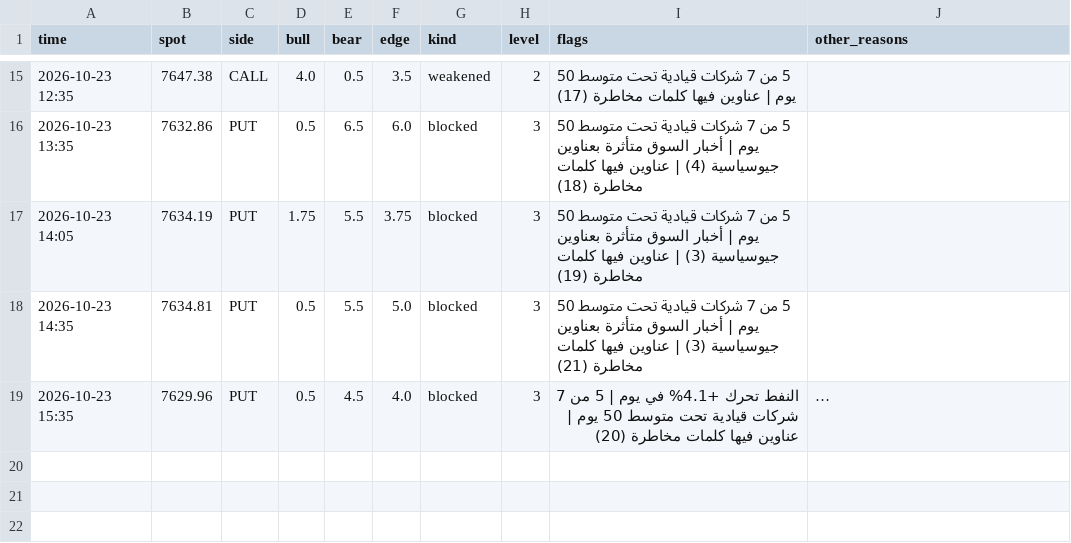
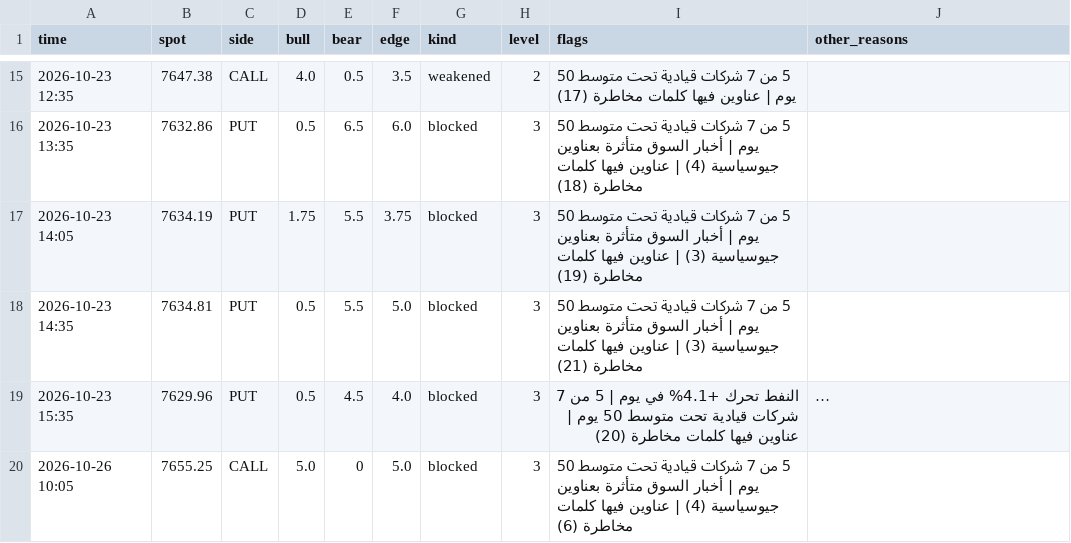
Before and after one commit to anwaralnayri1411-source/spx-bot, a CSV file: news_shadow_log.csv, drawn as a sheet; only a part is shown, gaps mark what is left out; long unchanged cells end in …; the diff names each change by its address in the sheet, - before the commit and + after, or states it on an @@ line.

```diff
--- a/news_shadow_log.csv
+++ b/news_shadow_log.csv
+row 20: 2026-10-26 10:05 | 7655.25 | CALL | 5.0 | 0 | 5.0 | blocked | 3 | 5 من 7 شركات قيادية تحت متوسط 50 يوم | أخبار السوق متأثرة بعناوين جيوسياسية (4) | عناوين فيها كلمات مخاطرة (6)
```
Also changed, not shown: blocked_inbox_spx.csv, signals_extra_log.csv, 4 other files.
